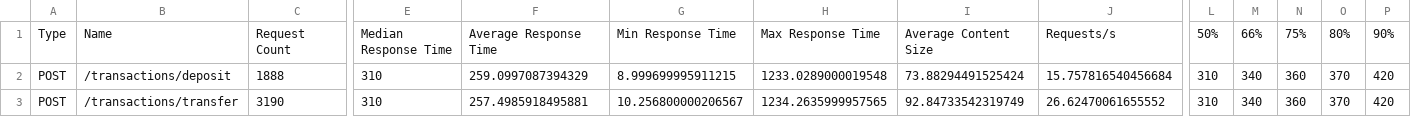
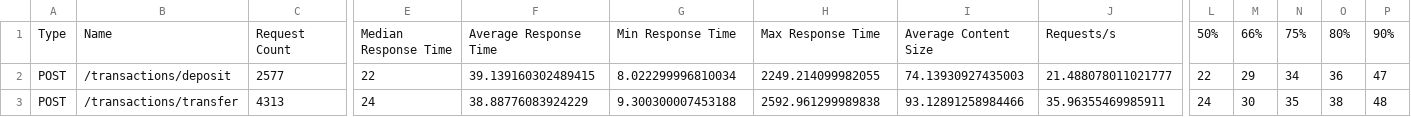
Before and after one commit to Ronit77x/SE_Jackfruit_Bank-Management-System, a CSV file: docs/test-plan/load-test_stats.csv, drawn as a sheet; only a part is shown, gaps mark what is left out; the diff covers the shown part only; the diff names each change by its address in the sheet, - before the commit and + after, or states it on an @@ line.

```diff
--- a/docs/test-plan/load-test_stats.csv
+++ b/docs/test-plan/load-test_stats.csv
-C2: 1888
+C2: 2577
-E2: 310
+E2: 22
-F2: 259.0997087394329
+F2: 39.139160302489415
-G2: 8.999699995911215
+G2: 8.022299996810034
-H2: 1233.0289000019548
+H2: 2249.214099982055
-I2: 73.88294491525424
+I2: 74.13930927435003
-J2: 15.757816540456684
+J2: 21.488078011021777
-L2: 310
+L2: 22
-M2: 340
+M2: 29
-N2: 360
+N2: 34
-O2: 370
+O2: 36
-P2: 420
+P2: 47
-C3: 3190
+C3: 4313
-E3: 310
+E3: 24
-F3: 257.4985918495881
+F3: 38.88776083924229
-G3: 10.256800000206567
+G3: 9.300300007453188
-H3: 1234.2635999957565
+H3: 2592.961299989838
-I3: 92.84733542319749
+I3: 93.12891258984466
-J3: 26.62470061655552
+J3: 35.96355469985911
-L3: 310
+L3: 24
-M3: 340
+M3: 30
-N3: 360
+N3: 35
-O3: 370
+O3: 38
-P3: 420
+P3: 48
```
Also changed, not shown: 48 edited cells elsewhere in this file, docs/test-plan/load-test_stats_history.csv, 7 other files.
